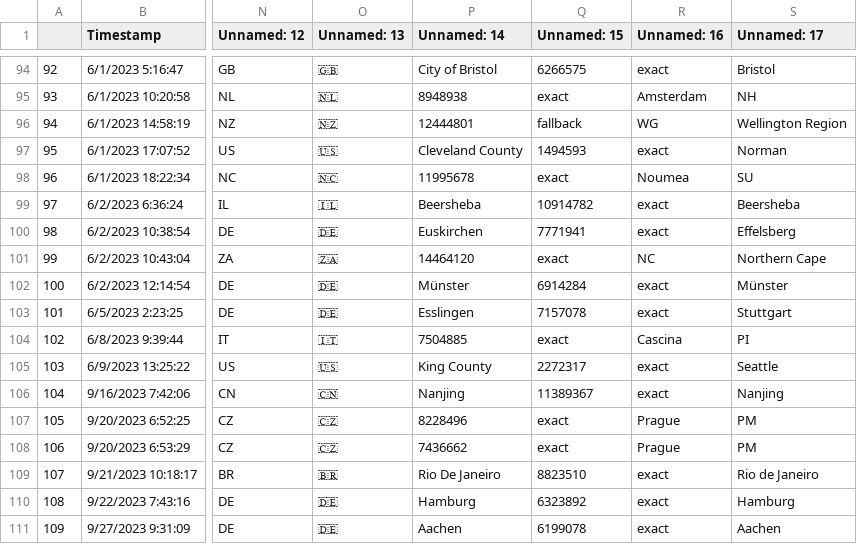
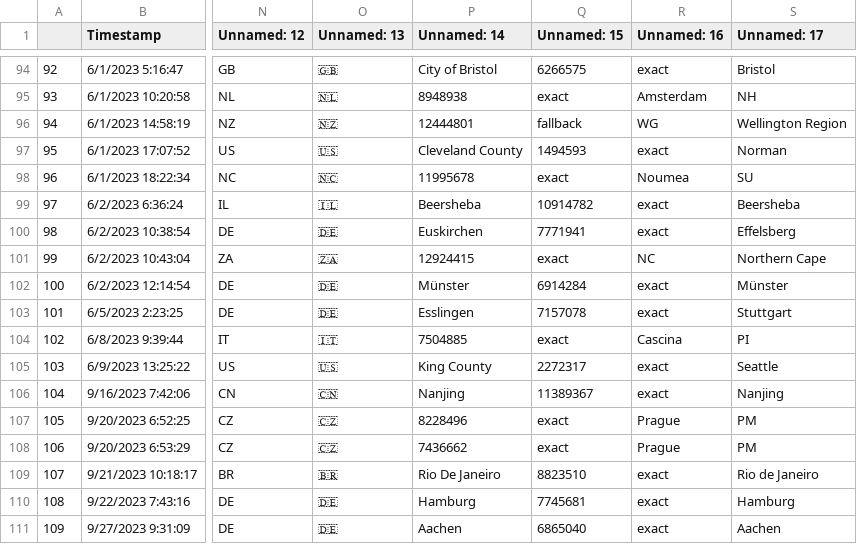
Before and after one commit to CannonLock/data-cache, a CSV file: data/htcss_user_registry.csv, drawn as a sheet; only a part is shown, gaps mark what is left out; the diff names each change by its address in the sheet, - before the commit and + after, or states it on an @@ line.

```diff
--- a/data/htcss_user_registry.csv
+++ b/data/htcss_user_registry.csv
-P101 (Unnamed: 14): 14464120
+P101 (Unnamed: 14): 12924415
-Q110 (Unnamed: 15): 6323892
+Q110 (Unnamed: 15): 7745681
-Q111 (Unnamed: 15): 6199078
+Q111 (Unnamed: 15): 6865040
```
